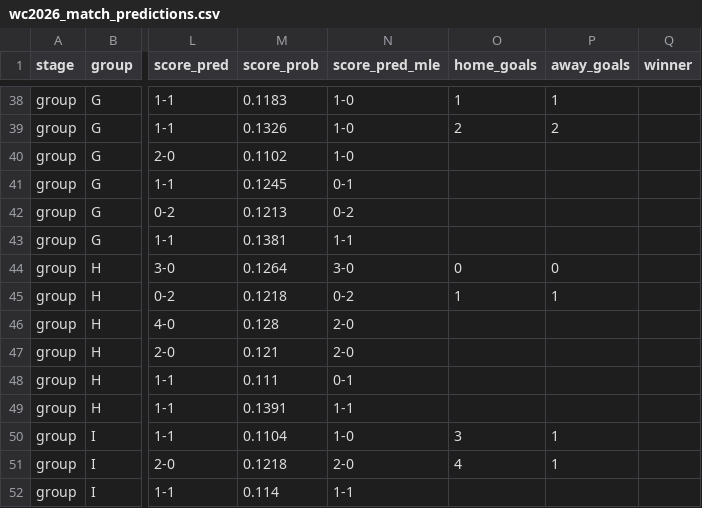
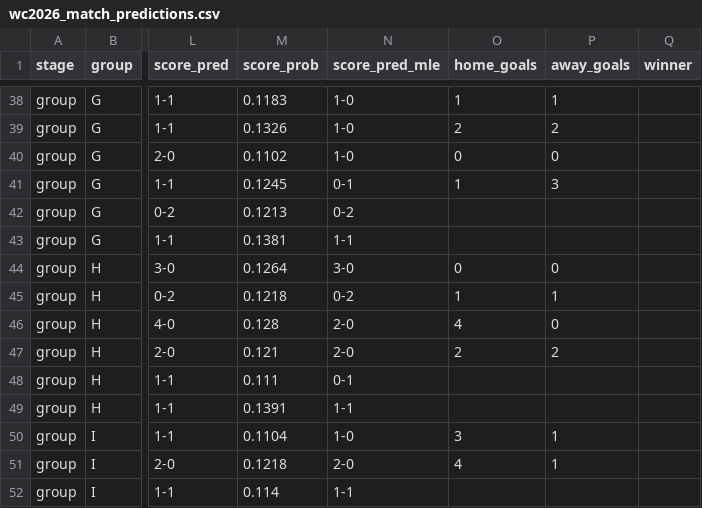
Before and after one commit to Duyanh090205/wc2026-monte-carlo, a CSV file: data/mc_simu/wc2026_match_predictions.csv, drawn as a sheet; only a part is shown, gaps mark what is left out; the diff names each change by its address in the sheet, - before the commit and + after, or states it on an @@ line.

```diff
--- a/data/mc_simu/wc2026_match_predictions.csv
+++ b/data/mc_simu/wc2026_match_predictions.csv
-O40 (home_goals): (empty)
+O40 (home_goals): 0
-P40 (away_goals): (empty)
+P40 (away_goals): 0
-O41 (home_goals): (empty)
+O41 (home_goals): 1
-P41 (away_goals): (empty)
+P41 (away_goals): 3
-O46 (home_goals): (empty)
+O46 (home_goals): 4
-P46 (away_goals): (empty)
+P46 (away_goals): 0
-O47 (home_goals): (empty)
+O47 (home_goals): 2
-P47 (away_goals): (empty)
+P47 (away_goals): 2
```
